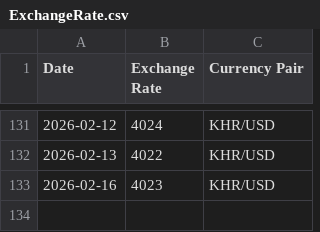
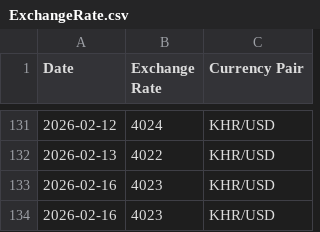
Before and after one commit to RoatnyN/xchangerate, a CSV file: data/ExchangeRate.csv, drawn as a sheet; only a part is shown, gaps mark what is left out.

```diff
--- a/data/ExchangeRate.csv
+++ b/data/ExchangeRate.csv
@@ -133 +133,2 @@ Date,Exchange Rate,Currency Pair
 2026-02-16,4023,KHR/USD
+2026-02-16,4023,KHR/USD
```
